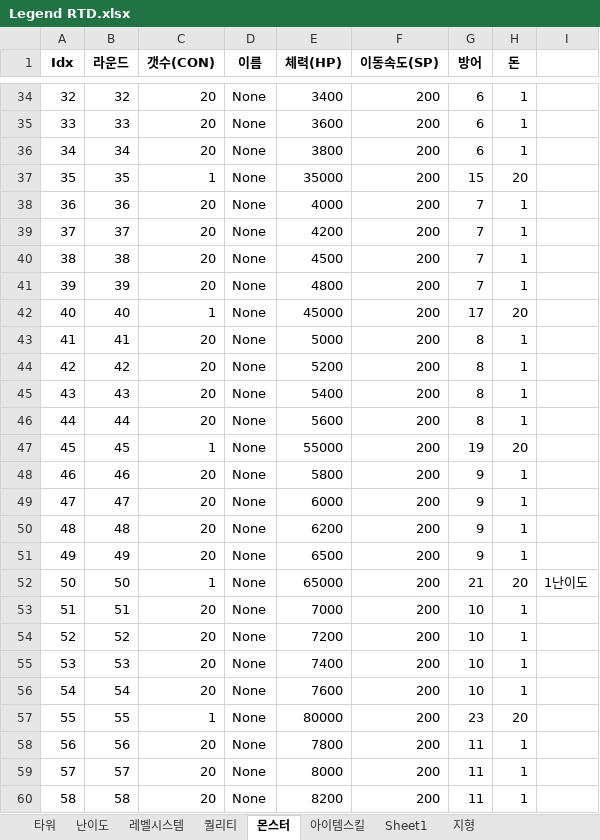
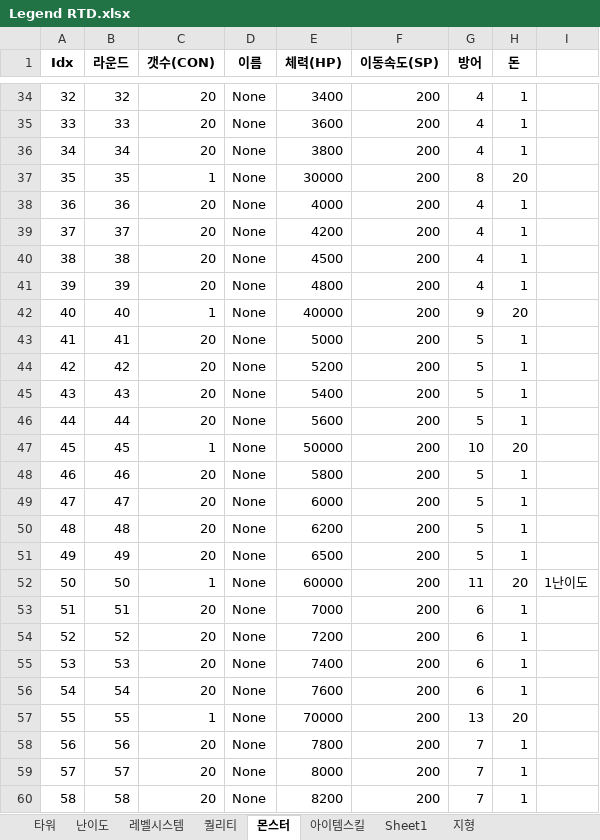
Before and after one commit to wolstar415/Unity_Game_Project_1, an Excel workbook: [작업폴더]RandomTowerDefence/Legend RTD.xlsx, sheet 몬스터, drawn as a sheet; only a part is shown, gaps mark what is left out; values as stored, in another font and other column widths than the file's, no borders; the diff covers the shown part only; the diff names each change by its address in the sheet, - before the commit and + after, or states it on an @@ line.

```diff
--- a/[작업폴더]RandomTowerDefence/Legend RTD.xlsx (sheet 몬스터)
+++ b/[작업폴더]RandomTowerDefence/Legend RTD.xlsx (sheet 몬스터)
-G34:G36 (방어): 6
+G34:G36 (방어): 4
-E37 (체력(HP)): 35000
+E37 (체력(HP)): 30000
-G37 (방어): 15
+G37 (방어): 8
-G38:G41 (방어): 7
+G38:G41 (방어): 4
-E42 (체력(HP)): 45000
+E42 (체력(HP)): 40000
-G42 (방어): 17
+G42 (방어): 9
-G43:G46 (방어): 8
+G43:G46 (방어): 5
-E47 (체력(HP)): 55000
+E47 (체력(HP)): 50000
-G47 (방어): 19
+G47 (방어): 10
-G48:G51 (방어): 9
+G48:G51 (방어): 5
-E52 (체력(HP)): 65000
+E52 (체력(HP)): 60000
-G52 (방어): 21
+G52 (방어): 11
-G53:G56 (방어): 10
+G53:G56 (방어): 6
-E57 (체력(HP)): 80000
+E57 (체력(HP)): 70000
-G57 (방어): 23
+G57 (방어): 13
-G58:G60 (방어): 11
+G58:G60 (방어): 7
```
Also changed, not shown: 76 edited cells elsewhere in this sheet, sheet 타워, 15 other files.
